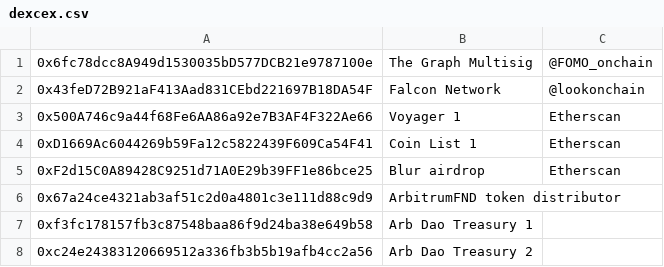
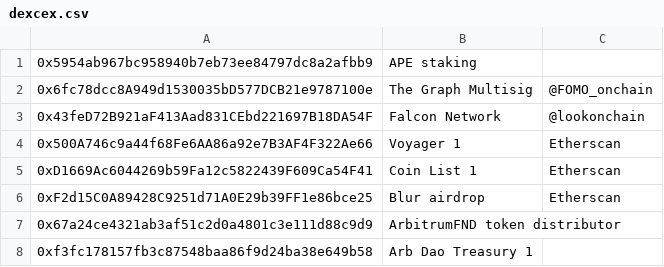
Before and after one commit to huangkuan/whalewatch, a CSV file: labelscsv/dexcex.csv, drawn as a sheet; only a part is shown; the shorter side is filled out with more unchanged rows; the diff names each change by its address in the sheet, - before the commit and + after, or states it on an @@ line.

```diff
--- a/labelscsv/dexcex.csv
+++ b/labelscsv/dexcex.csv
+row 1: 0x5954ab967bc958940b7eb73ee84797dc8a2afbb9 | APE staking
```
Also changed, not shown: labelscsv/watched.csv, test.csv.
